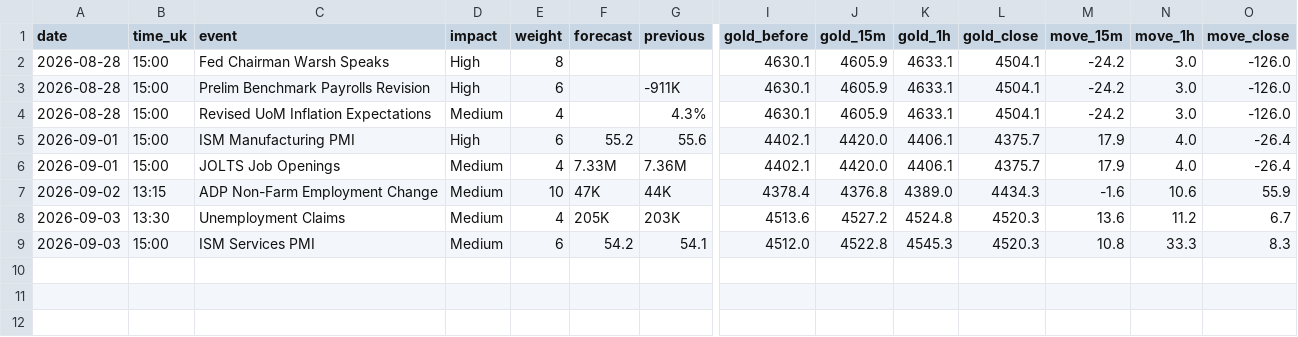
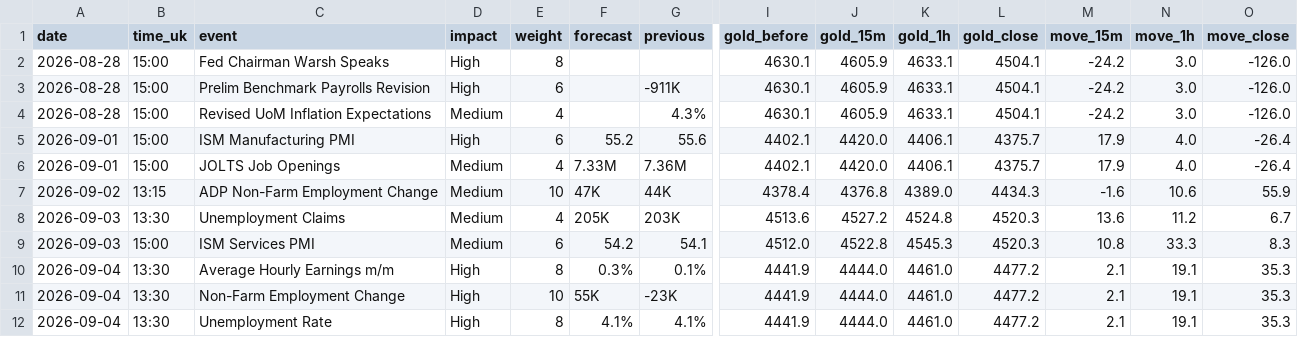
Before and after one commit to Istr4d1ng/GOLD-RISK-DATABASE, a CSV file: data/events.csv, drawn as a sheet; only a part is shown, gaps mark what is left out; rows hold the shown columns only; the diff names each change by its address in the sheet, - before the commit and + after, or states it on an @@ line.

```diff
--- a/data/events.csv
+++ b/data/events.csv
+row 10: 2026-09-04 | 13:30 | Average Hourly Earnings m/m | High | 8 | 0.3% | 0.1% | 4441.9 | 4444.0 | 4461.0 | 4477.2 | 2.1 | 19.1 | 35.3
+row 11: 2026-09-04 | 13:30 | Non-Farm Employment Change | High | 10 | 55K | -23K | 4441.9 | 4444.0 | 4461.0 | 4477.2 | 2.1 | 19.1 | 35.3
+row 12: 2026-09-04 | 13:30 | Unemployment Rate | High | 8 | 4.1% | 4.1% | 4441.9 | 4444.0 | 4461.0 | 4477.2 | 2.1 | 19.1 | 35.3
```
